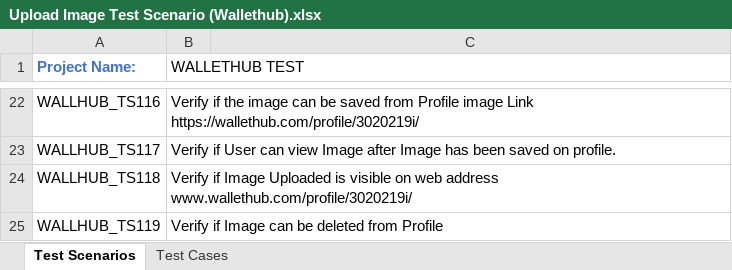
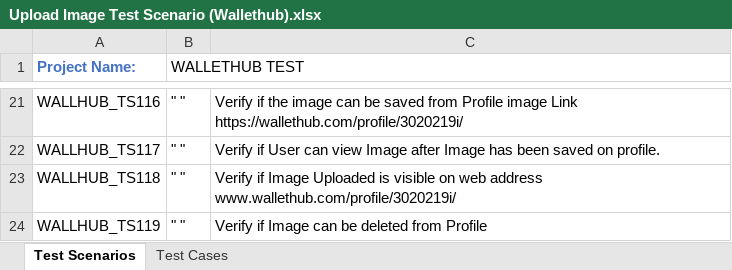
Before and after one commit to Promisecharles/uploadimagetestscenario, an Excel workbook: Upload Image Test Scenario (Wallethub).xlsx, sheet Test Scenarios, drawn as a sheet; only a part is shown, gaps mark what is left out; values as stored, in another font and other column widths than the file's, no borders; addresses are those after the commit; the diff covers the shown part only; the diff names each change by its address in the sheet, - before the commit and + after, or states it on an @@ line.

Commit message:
Upload Image Test cases
This File is an example of the Upload Image Test cases.

```diff
--- a/Upload Image Test Scenario (Wallethub).xlsx (sheet Test Scenarios)
+++ b/Upload Image Test Scenario (Wallethub).xlsx (sheet Test Scenarios)
-B21 (WALLETHUB TEST): Verify if the image can be saved from Profile image Link https://wallethub.com/profile/3020219i/
+B21 (WALLETHUB TEST): " "
-C21: (empty)
+C21: Verify if the image can be saved from Profile image Link https://wallethub.com/profile/3020219i/
-B22 (WALLETHUB TEST): Verify if User can view Image after Image has been saved on profile.
+B22 (WALLETHUB TEST): " "
-C22: (empty)
+C22: Verify if User can view Image after Image has been saved on profile.
-B23 (WALLETHUB TEST): Verify if Image Uploaded is visible on web address www.wallethub.com/profile/3020219i/
+B23 (WALLETHUB TEST): " "
-C23: (empty)
+C23: Verify if Image Uploaded is visible on web address www.wallethub.com/profile/3020219i/
-B24 (WALLETHUB TEST): Verify if Image can be deleted from Profile
+B24 (WALLETHUB TEST): " "
-C24: (empty)
+C24: Verify if Image can be deleted from Profile
```
Also changed, not shown: 1 removed row, 29 edited cells and cell formats elsewhere in this sheet, sheet Test Cases.
